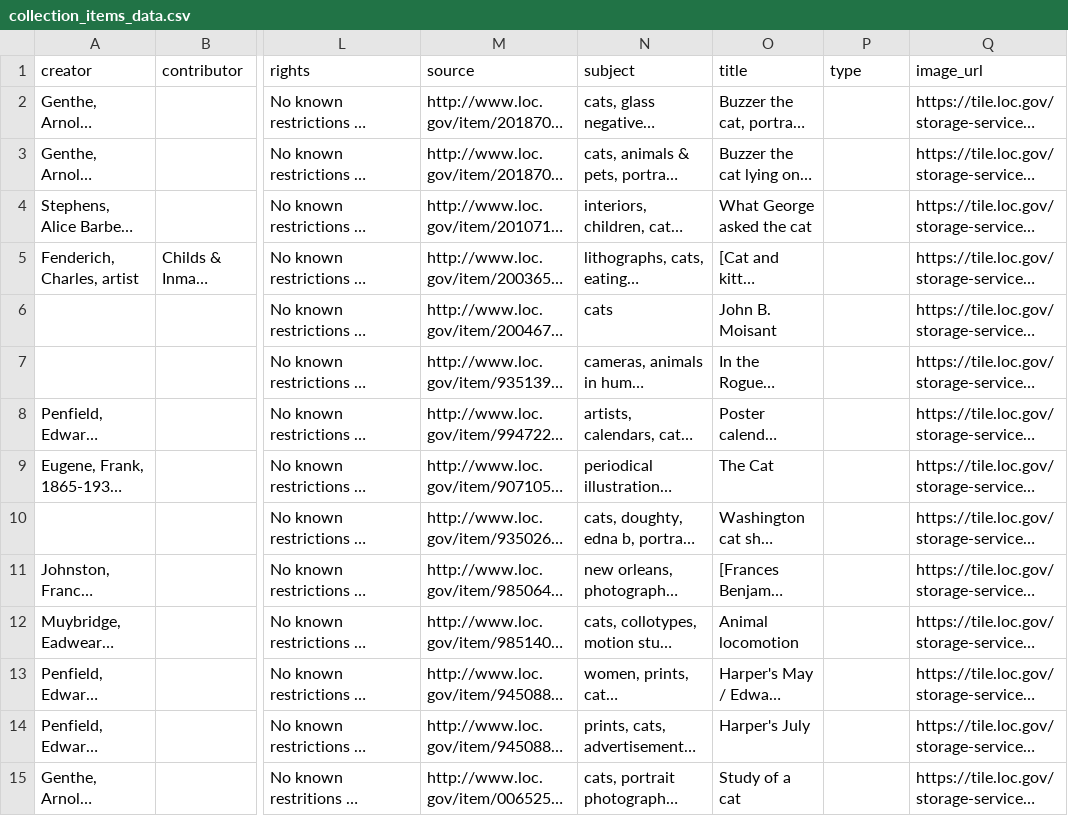
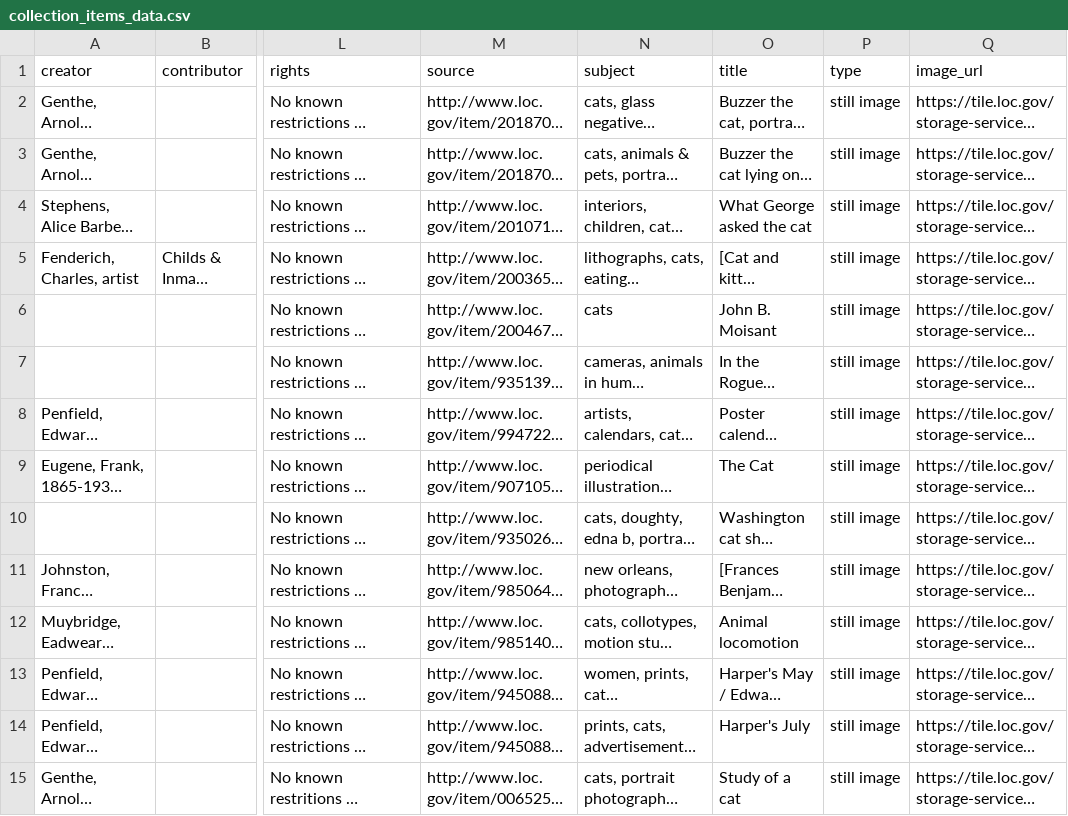
Before and after one commit to fmccue-umich/si676, a CSV file: cats-collection/collection_items_data.csv, drawn as a sheet; only a part is shown, gaps mark what is left out; long unchanged cells end in …; the diff covers the shown part only; the diff names each change by its address in the sheet, - before the commit and + after, or states it on an @@ line.

Commit message:
Fix type code

```diff
--- a/cats-collection/collection_items_data.csv
+++ b/cats-collection/collection_items_data.csv
-P2:P15 (type): (empty)
+P2:P15 (type): still image
```
Also changed, not shown: 26 edited cells elsewhere in this file, 1 other file.
